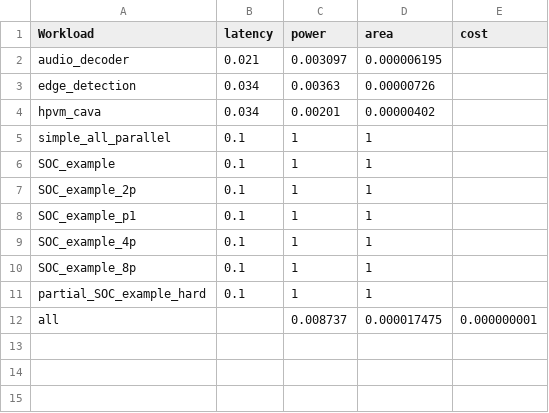
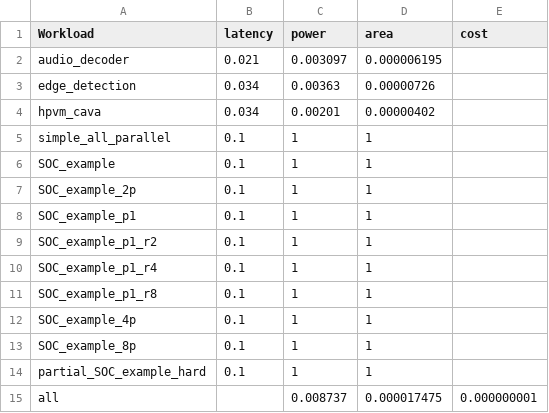
Before and after one commit to facebookresearch/Project_FARSI, a CSV file: specs/database_data/parsing/misc_database - Budget_individually.csv, drawn as a sheet; the diff names each change by its address in the sheet, - before the commit and + after, or states it on an @@ line.

```diff
--- a/specs/database_data/parsing/misc_database - Budget_individually.csv
+++ b/specs/database_data/parsing/misc_database - Budget_individually.csv
+row 9: SOC_example_p1_r2 | 0.1 | 1 | 1
+row 10: SOC_example_p1_r4 | 0.1 | 1 | 1
+row 11: SOC_example_p1_r8 | 0.1 | 1 | 1
```
Also changed, not shown: specs/database_data/parsing/misc_database - Budget.csv.
